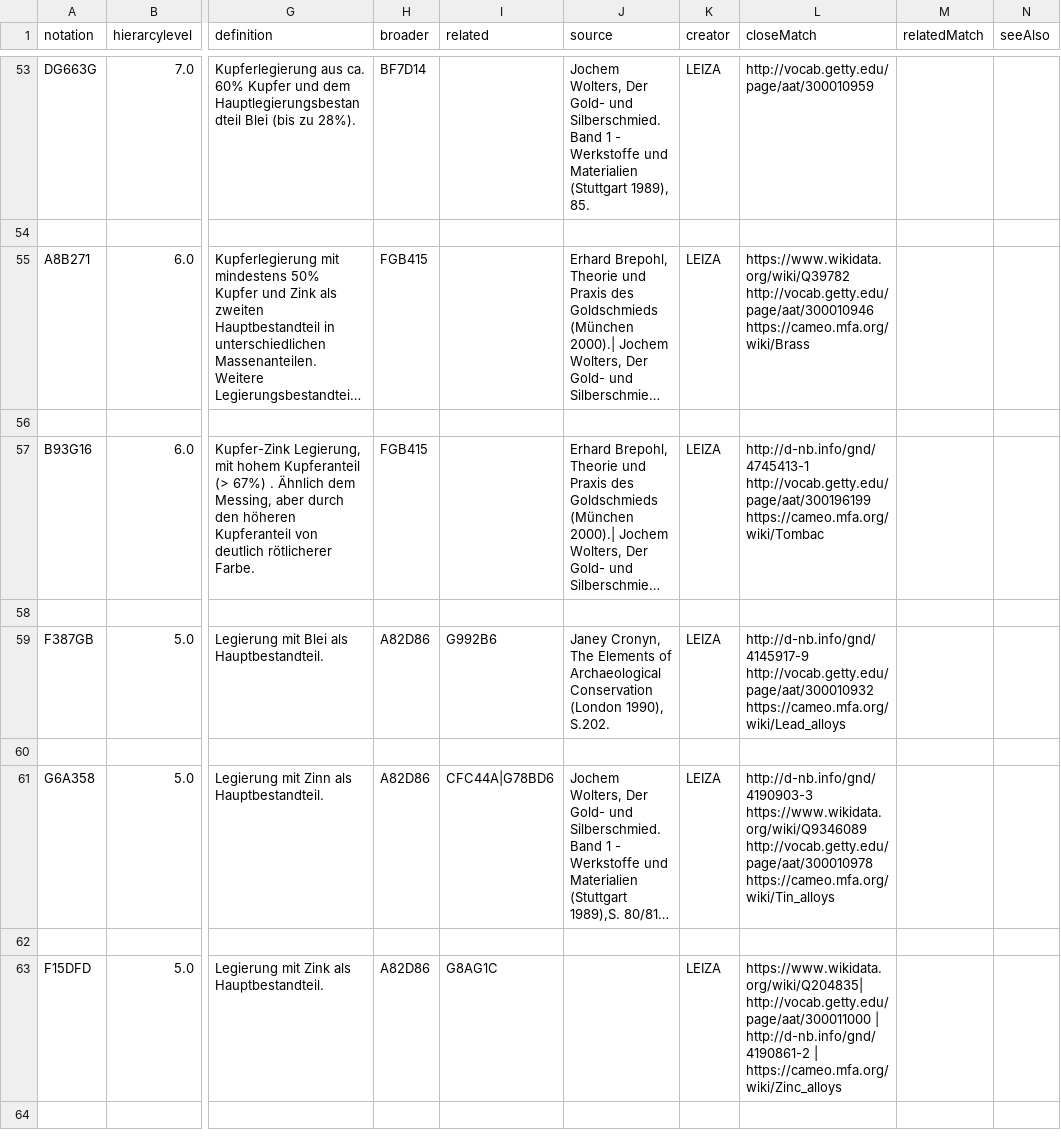
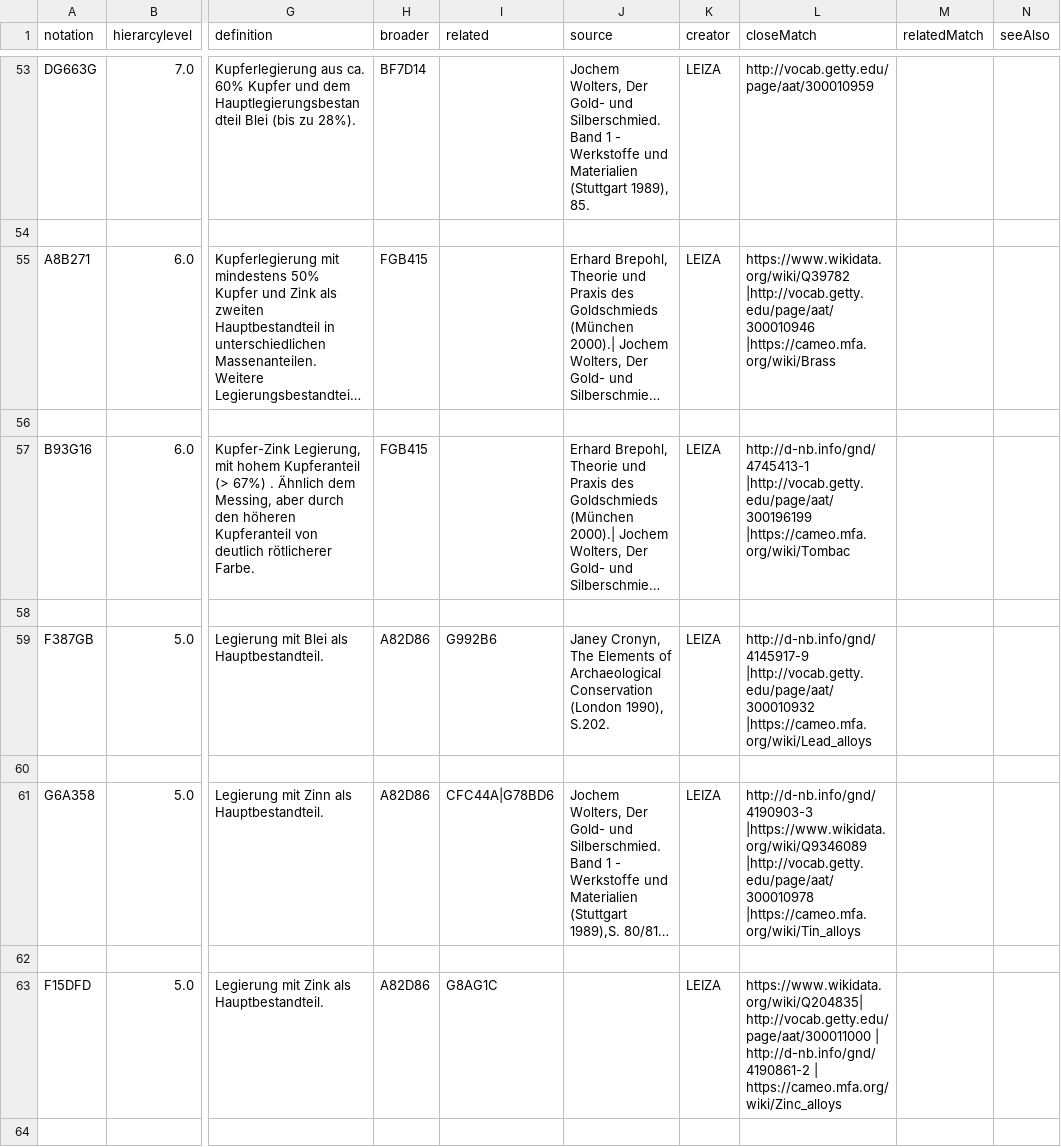
Before and after one commit to LasseMempel/terminologies, a CSV file: konservierungsthesaurus/polishedData.csv, drawn as a sheet; only a part is shown, gaps mark what is left out; long unchanged cells end in …; ↵ is a line break in a cell; the diff covers the shown part only; the diff names each change by its address in the sheet, - before the commit and + after, or states it on an @@ line.

```diff
--- a/konservierungsthesaurus/polishedData.csv
+++ b/konservierungsthesaurus/polishedData.csv
-L55 (closeMatch): https://www.wikidata.org/wiki/Q39782 ↵ http://vocab.getty.edu/page/aat/300010946 ↵ https://cameo.mfa.org/wiki/Brass
+L55 (closeMatch): https://www.wikidata.org/wiki/Q39782 ↵ |http://vocab.getty.edu/page/aat/300010946 ↵ |https://cameo.mfa.org/wiki/Brass
-L57 (closeMatch): http://d-nb.info/gnd/4745413-1 ↵ http://vocab.getty.edu/page/aat/300196199 ↵ https://cameo.mfa.org/wiki/Tombac
+L57 (closeMatch): http://d-nb.info/gnd/4745413-1 ↵ |http://vocab.getty.edu/page/aat/300196199 ↵ |https://cameo.mfa.org/wiki/Tombac
-L59 (closeMatch): http://d-nb.info/gnd/4145917-9 ↵ http://vocab.getty.edu/page/aat/300010932 ↵ https://cameo.mfa.org/wiki/Lead_alloys
+L59 (closeMatch): http://d-nb.info/gnd/4145917-9 ↵ |http://vocab.getty.edu/page/aat/300010932 ↵ |https://cameo.mfa.org/wiki/Lead_alloys
-L61 (closeMatch): http://d-nb.info/gnd/4190903-3 ↵ https://www.wikidata.org/wiki/Q9346089 ↵ http://vocab.getty.edu/page/aat/300010978 ↵ https://cameo.mfa.org/wiki/Tin_alloys
+L61 (closeMatch): http://d-nb.info/gnd/4190903-3 ↵ |https://www.wikidata.org/wiki/Q9346089 ↵ |http://vocab.getty.edu/page/aat/300010978 ↵ |https://cameo.mfa.org/wiki/Tin_alloys
```
Also changed, not shown: 36 edited cells elsewhere in this file, 5 other files.
